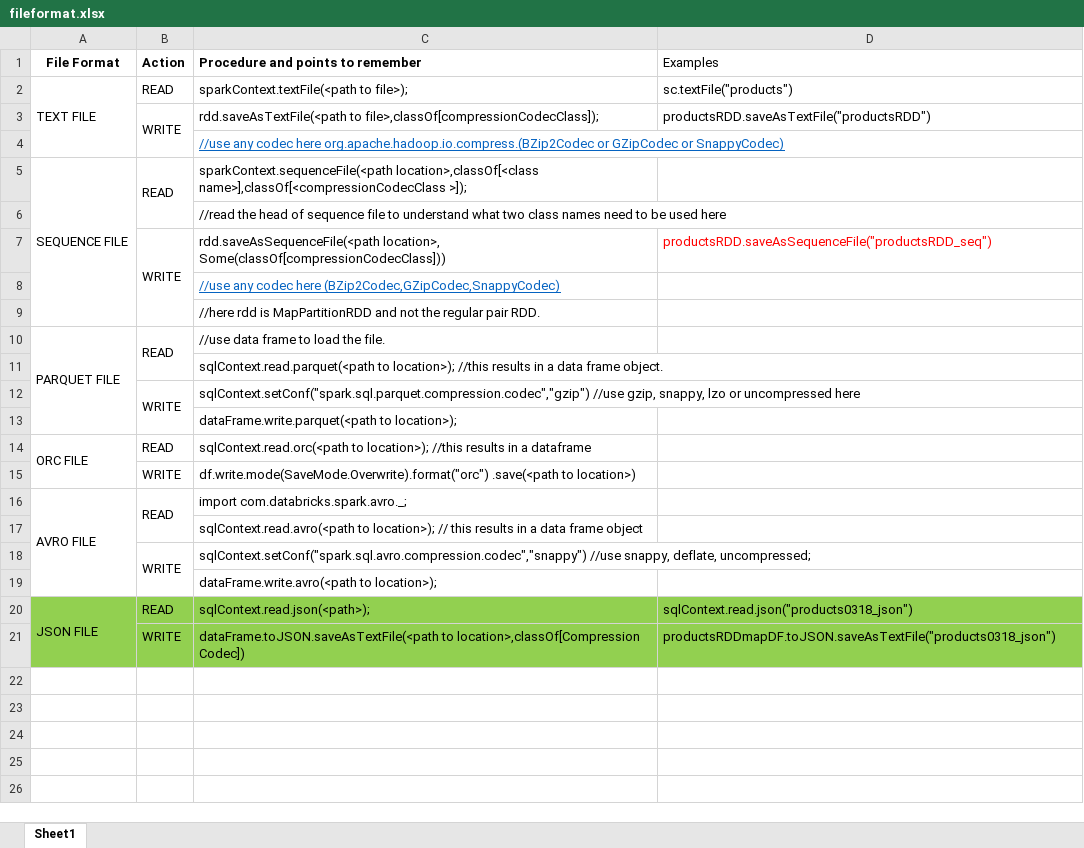
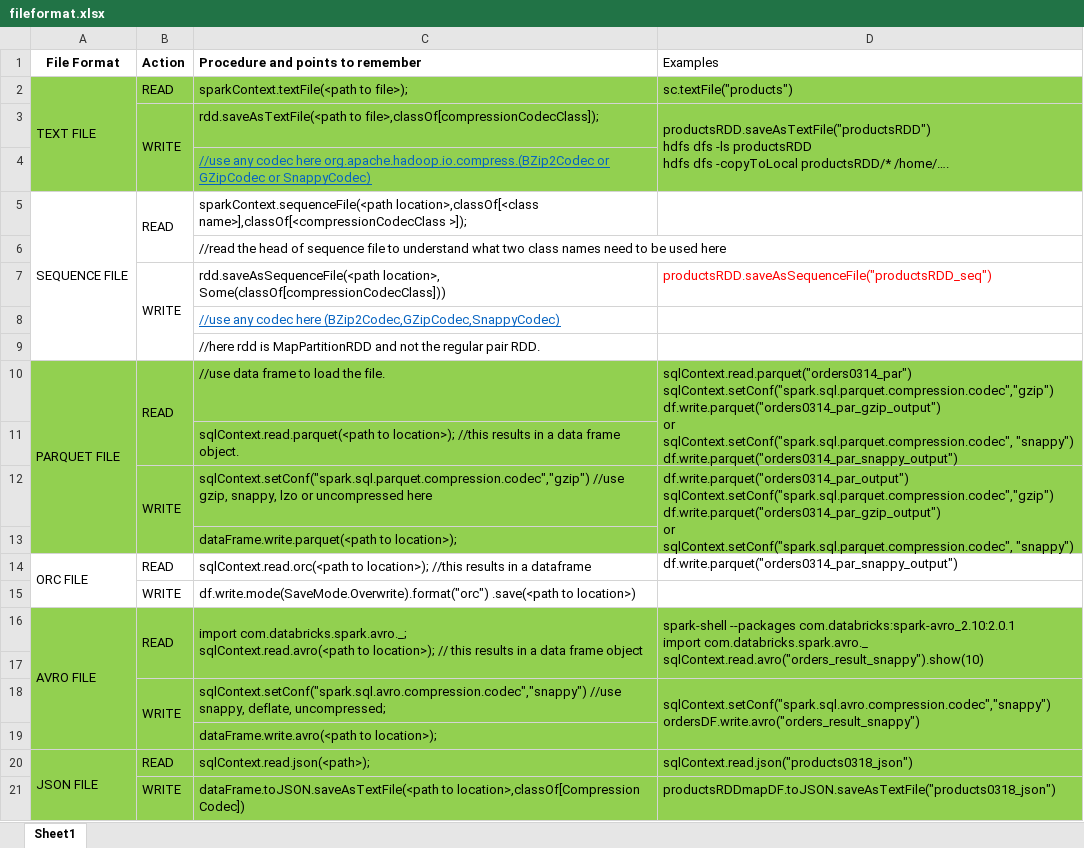
Before and after one commit to mdivk/Scala, an Excel workbook: fileformat.xlsx, sheet Sheet1, drawn as a sheet; values as stored, in another font and other column widths than the file's, no borders; ↵ is a line break in a cell; the diff names each change by its address in the sheet, - before the commit and + after, or states it on an @@ line.

Commit message:
modified:   fileformat.xlsx

```diff
--- a/fileformat.xlsx (sheet Sheet1)
+++ b/fileformat.xlsx (sheet Sheet1)
-A2:D4 fill: none
+A2:D4 fill: #92D050
-D3 (Examples): productsRDD.saveAsTextFile("productsRDD")
+D3 (Examples): productsRDD.saveAsTextFile("productsRDD") ↵ hdfs dfs -ls productsRDD ↵ hdfs dfs -copyToLocal productsRDD/* /home/….
+D3:D4 merged
-A10:D13 fill: none
+A10:D13 fill: #92D050
-D10 (Examples): (empty)
+D10 (Examples): sqlContext.read.parquet("orders0314_par") ↵ sqlContext.setConf("spark.sql.parquet.compression.codec","gzip") ↵ df.write.parquet("orders0314_par_gzip_output") ↵ or ↵ sqlContext.setConf("spark.sql.parquet.compression.codec", "snappy") ↵ df.write.parquet("orders0314_par_snappy_output")
+D10:D11 merged
-D12 (Examples): (empty)
+D12 (Examples): df.write.parquet("orders0314_par_output") ↵ sqlContext.setConf("spark.sql.parquet.compression.codec","gzip") ↵ df.write.parquet("orders0314_par_gzip_output") ↵ or ↵ sqlContext.setConf("spark.sql.parquet.compression.codec", "snappy") ↵ df.write.parquet("orders0314_par_snappy_output")
+D12:D13 merged
-A16:D19 fill: none
+A16:D19 fill: #92D050
-C16 (Procedure and points to remember): import com.databricks.spark.avro._;
+C16 (Procedure and points to remember): import com.databricks.spark.avro._; ↵ sqlContext.read.avro(<path to location>); // this results in a data frame object
+C16:C17 merged
-D16 (Examples): (empty)
+D16 (Examples): spark-shell --packages com.databricks:spark-avro_2.10:2.0.1 ↵ import com.databricks.spark.avro._ ↵ sqlContext.read.avro("orders_result_snappy").show(10)
+D16:D17 merged
-C17 (Procedure and points to remember): sqlContext.read.avro(<path to location>); // this results in a data frame object
+C17 (Procedure and points to remember): (empty)
-D18 (Examples): (empty)
+D18 (Examples): sqlContext.setConf("spark.sql.avro.compression.codec","snappy") ↵ ordersDF.write.avro("orders_result_snappy")
+D18:D19 merged
```
Also changed, not shown: 6 other files.
